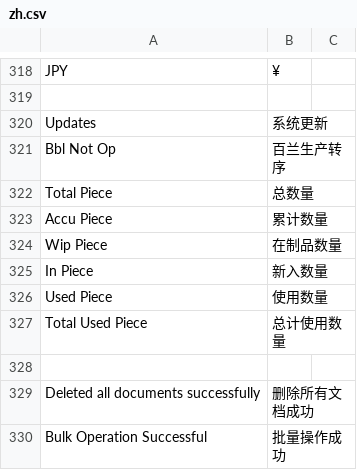
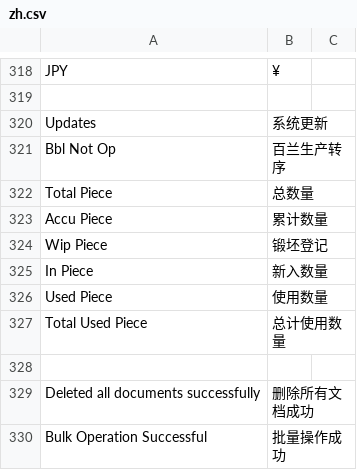
Before and after one commit to coldenmaster/bbl_app, a CSV file: bbl_app/translations/zh.csv, drawn as a sheet; only a part is shown, gaps mark what is left out.

```diff
--- a/bbl_app/translations/zh.csv
+++ b/bbl_app/translations/zh.csv
@@ -323,3 +323,3 @@ Total Piece,总数量,
 Accu Piece,累计数量,
-Wip Piece,在制品数量,
+Wip Piece,锻坯登记,
 In Piece,新入数量,
```
Also changed, not shown: 13 other files.
